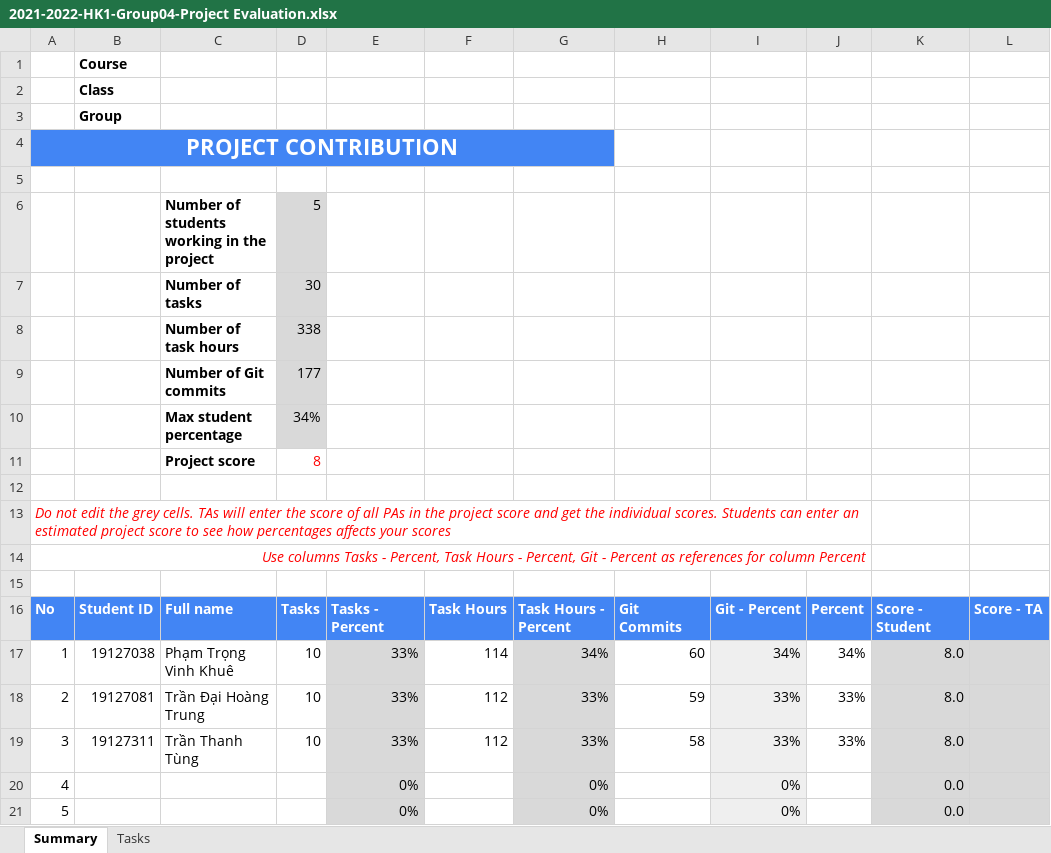
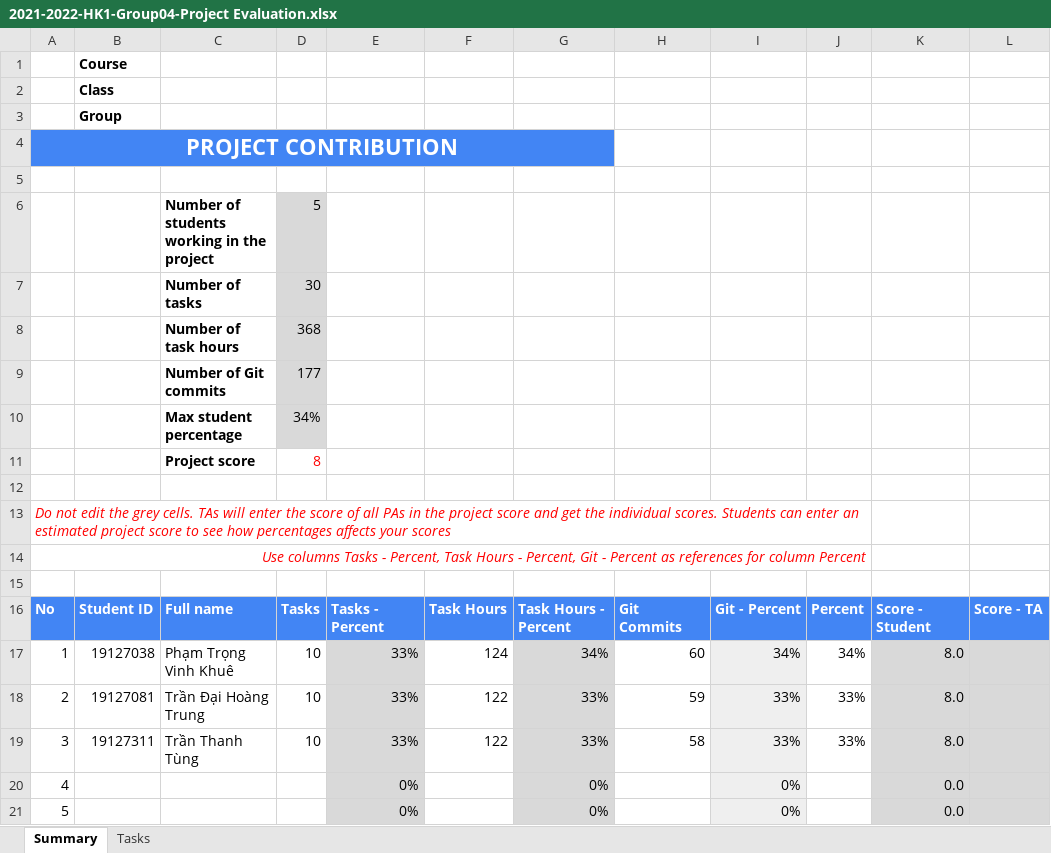
Before and after one commit to ptvinhkhue/JavaProgramming_19KTPM2_Covid19ManagementSystem, an Excel workbook: Document/Final/2021-2022-HK1-Group04-Project Evaluation.xlsx, sheet Summary, drawn as a sheet; values as stored, in another font and other column widths than the file's, no borders; the diff names each change by its address in the sheet, - before the commit and + after, or states it on an @@ line.

```diff
--- a/Document/Final/2021-2022-HK1-Group04-Project Evaluation.xlsx (sheet Summary)
+++ b/Document/Final/2021-2022-HK1-Group04-Project Evaluation.xlsx (sheet Summary)
-D8: 338
+D8: 368
-F17: 114
+F17: 124
-F18:F19: 112
+F18:F19: 122
```
Also changed, not shown: sheet Tasks, 1 other file.
